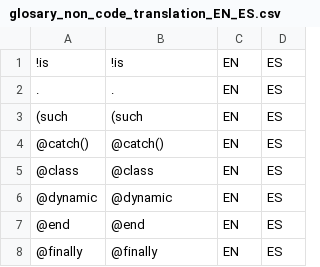
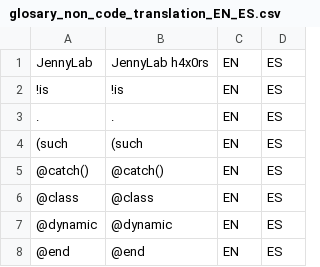
Before and after one commit to JennyLab/JennyGlossarySpanishLang, a CSV file: glosary_non_code_translation_EN_ES.csv, drawn as a sheet; only a part is shown; the shorter side is filled out with more unchanged rows.

Commit message:
Update glosary_non_code_translation_EN_ES.csv

```diff
--- a/glosary_non_code_translation_EN_ES.csv
+++ b/glosary_non_code_translation_EN_ES.csv
@@ -1 +1,2 @@
+"JennyLab","JennyLab h4x0rs","EN","ES"
 "!is","!is","EN","ES"
```
